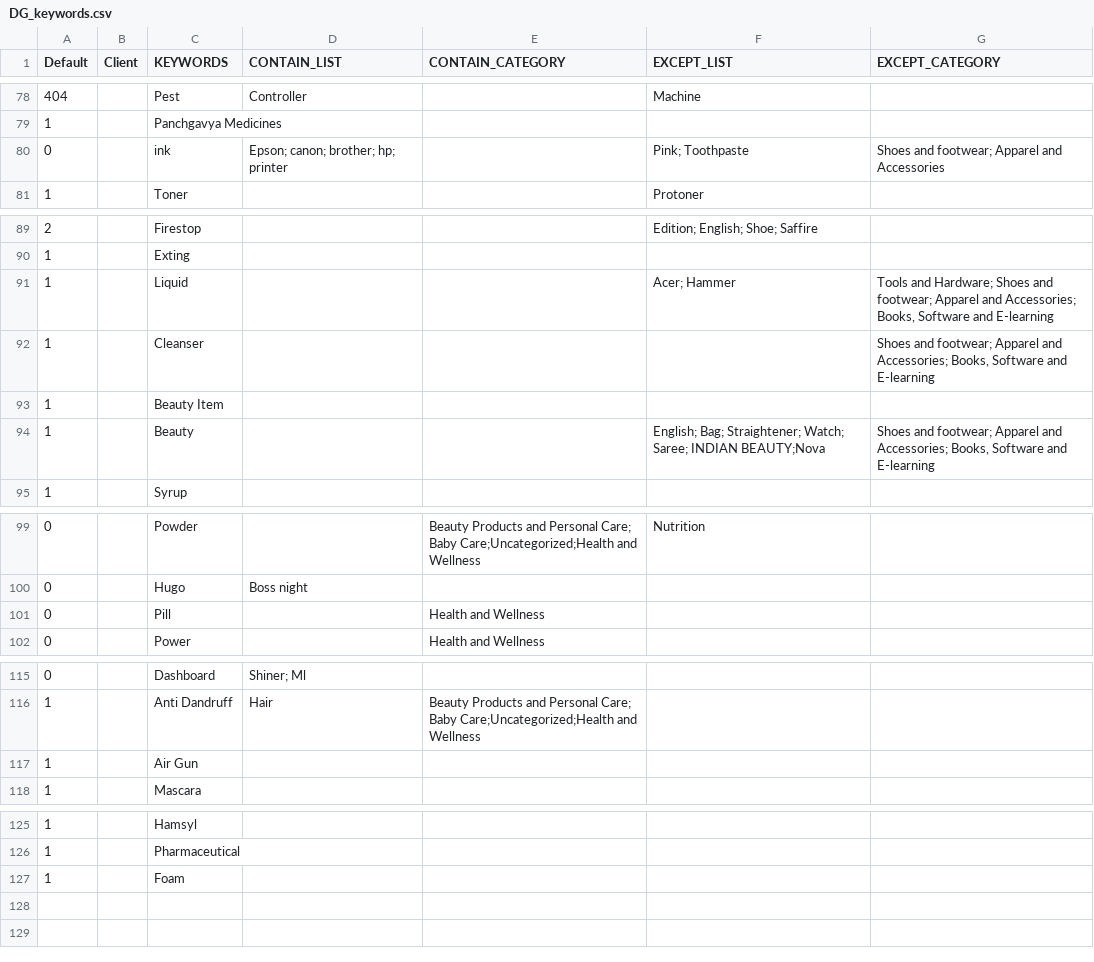
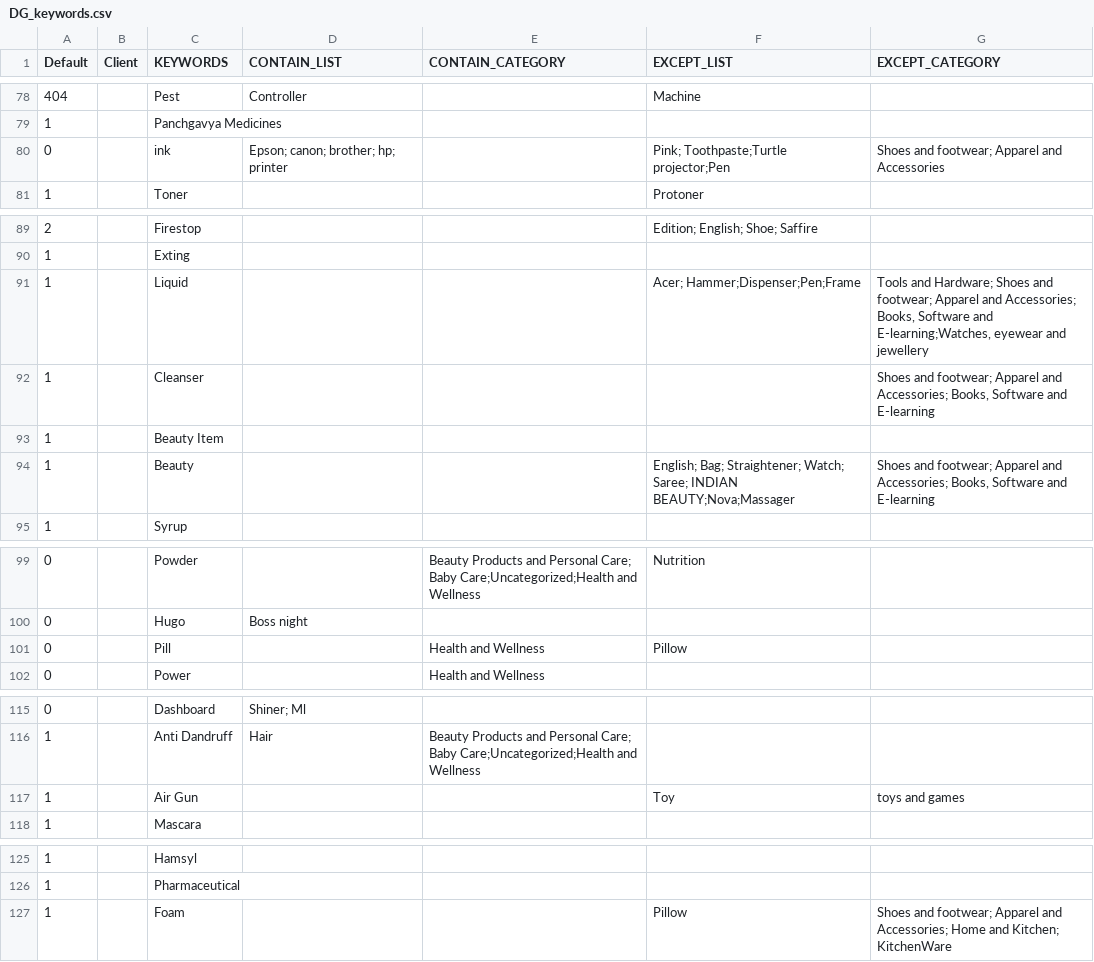
Before and after one commit to mohitt008/dg_score, a CSV file: data/DG_keywords.csv, drawn as a sheet; only a part is shown, gaps mark what is left out; the diff covers the shown part only.

```diff
--- a/data/DG_keywords.csv
+++ b/data/DG_keywords.csv
@@ -79,3 +79,3 @@ Default,Client,KEYWORDS,CONTAIN_LIST,CONTAIN_CATEGORY,EXCEPT_LIST,EXCEPT_CATEGOR
 1,,Panchgavya Medicines,,,,
-0,,ink,Epson; canon; brother; hp; printer,,Pink; Toothpaste,Shoes and footwear; Apparel and Accessories
+0,,ink,Epson; canon; brother; hp; printer,,Pink; Toothpaste;Turtle projector;Pen,Shoes and footwear; Apparel and Accessories
 1,,Toner,,,Protoner,
@@ -90,6 +90,6 @@ Default,Client,KEYWORDS,CONTAIN_LIST,CONTAIN_CATEGORY,EXCEPT_LIST,EXCEPT_CATEGOR
 1,,Exting,,,,
-1,,Liquid,,,Acer; Hammer,"Tools and Hardware; Shoes and footwear; Apparel and Accessories; Books, Software and E-learning"
+1,,Liquid,,,Acer; Hammer;Dispenser;Pen;Frame,"Tools and Hardware; Shoes and footwear; Apparel and Accessories; Books, Software and E-learning;Watches, eyewear and jewellery"
 1,,Cleanser,,,," Shoes and footwear; Apparel and Accessories; Books, Software and E-learning"
 1,,Beauty Item,,,,
-1,,Beauty,,,English; Bag; Straightener; Watch; Saree; INDIAN BEAUTY;Nova," Shoes and footwear; Apparel and Accessories; Books, Software and E-learning"
+1,,Beauty,,,English; Bag; Straightener; Watch; Saree; INDIAN BEAUTY;Nova;Massager," Shoes and footwear; Apparel and Accessories; Books, Software and E-learning"
 1,,Syrup,,,,
@@ -100,3 +100,3 @@ Default,Client,KEYWORDS,CONTAIN_LIST,CONTAIN_CATEGORY,EXCEPT_LIST,EXCEPT_CATEGOR
 0,,Hugo,Boss night,,,
-0,,Pill,,Health and Wellness,,
+0,,Pill,,Health and Wellness,Pillow,
 0,,Power,,Health and Wellness,,
@@ -116,3 +116,3 @@ Default,Client,KEYWORDS,CONTAIN_LIST,CONTAIN_CATEGORY,EXCEPT_LIST,EXCEPT_CATEGOR
 1,,Anti Dandruff,Hair,Beauty Products and Personal Care; Baby Care;Uncategorized;Health and Wellness,,
-1,,Air Gun,,,,
+1,,Air Gun,,,Toy,toys and games
 1,,Mascara,,,,
@@ -126,2 +126,2 @@ Default,Client,KEYWORDS,CONTAIN_LIST,CONTAIN_CATEGORY,EXCEPT_LIST,EXCEPT_CATEGOR
 1,,Pharmaceutical,,,,
-1,,Foam,,,,
+1,,Foam,,,Pillow,Shoes and footwear; Apparel and Accessories; Home and Kitchen; KitchenWare
```
Also changed, not shown: 27 edited cells elsewhere in this file.
